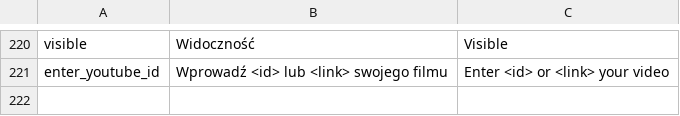
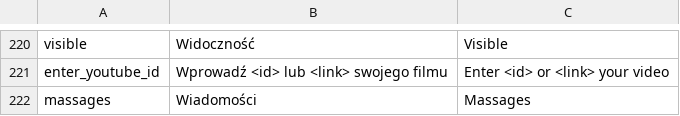
Before and after one commit to mniemyjski/fitable, a CSV file: resources/language.csv, drawn as a sheet; only a part is shown, gaps mark what is left out.

```diff
--- a/resources/language.csv
+++ b/resources/language.csv
@@ -221 +221,2 @@ visible,Widoczność,Visible
 enter_youtube_id,Wprowadź <id> lub <link> swojego filmu,Enter <id> or <link> your video
+massages,Wiadomości,Massages
```
Also changed, not shown: 39 other files.
